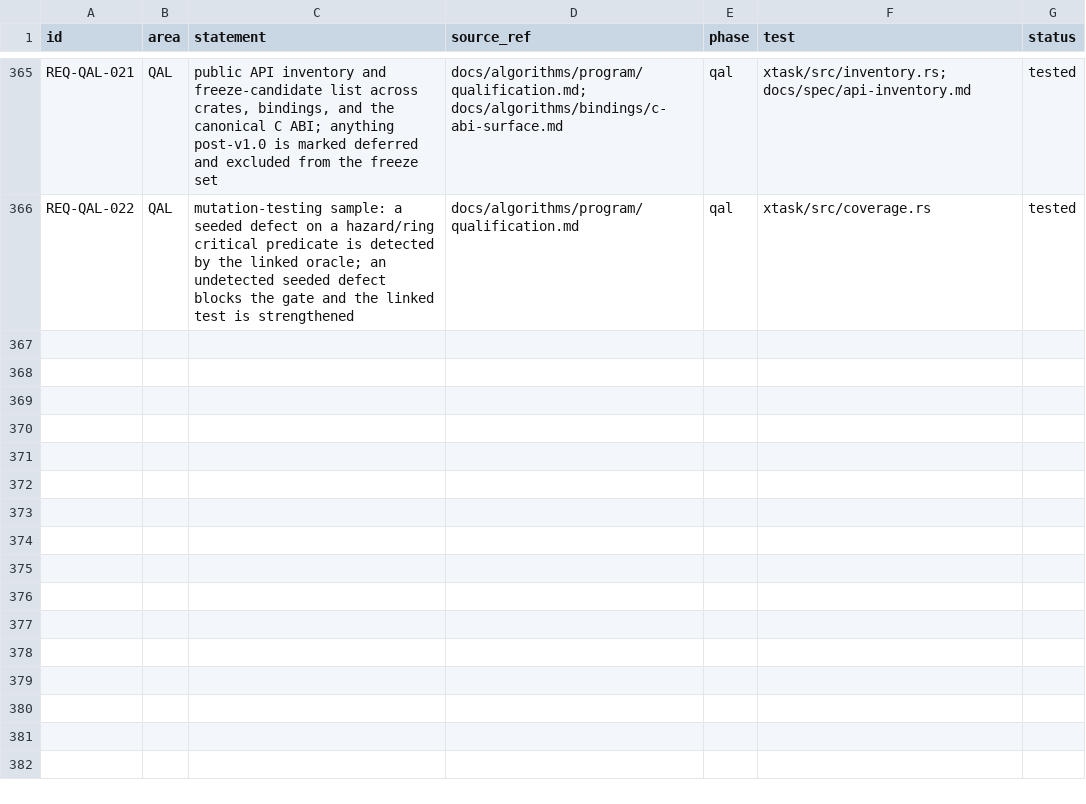
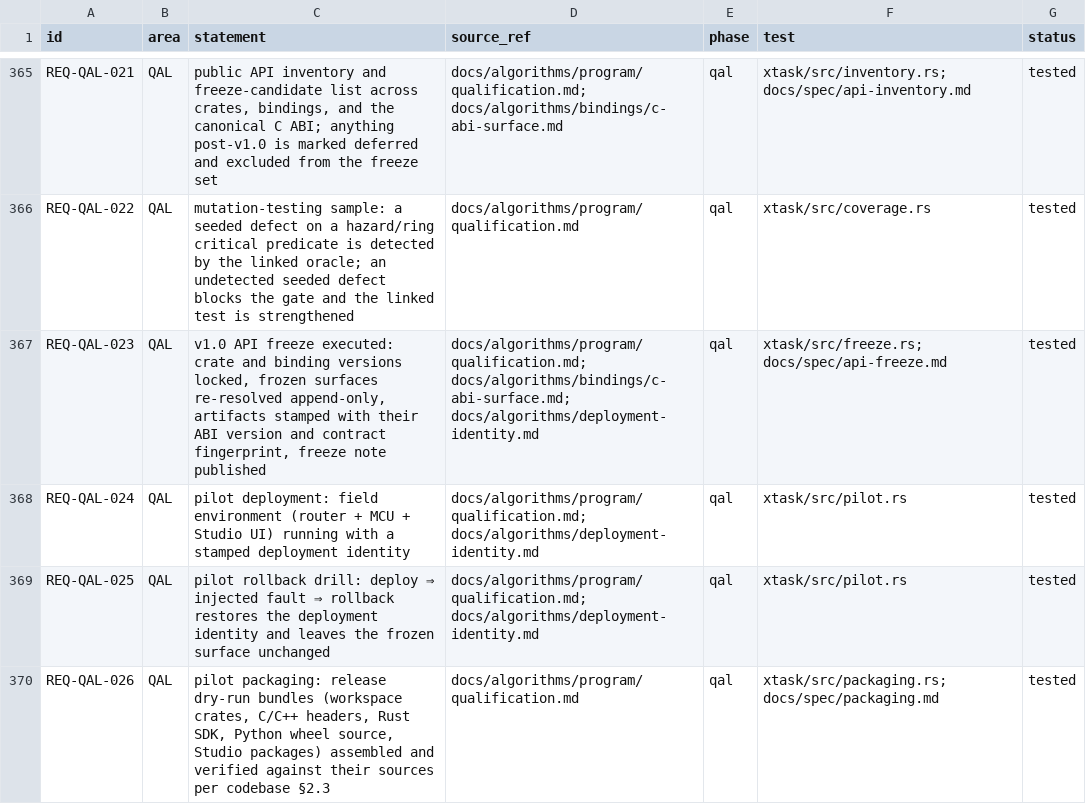
Before and after one commit to shakilapr/drm, a CSV file: docs/req/registry.csv, drawn as a sheet; only a part is shown, gaps mark what is left out; the diff names each change by its address in the sheet, - before the commit and + after, or states it on an @@ line.

```diff
--- a/docs/req/registry.csv
+++ b/docs/req/registry.csv
+row 367: REQ-QAL-023 | QAL | v1.0 API freeze executed: crate and binding versions locked, frozen surfaces re-resolved append-only, artifacts stamped with their ABI version and contract fingerprint, freeze note published | docs/algorithms/program/qualification.md; docs/algorithms/bindings/c-abi-surface.md; docs/algorithms/deployment-identity.md | qal | xtask/src/freeze.rs; docs/spec/api-freeze.md | tested
+row 368: REQ-QAL-024 | QAL | pilot deployment: field environment (router + MCU + Studio UI) running with a stamped deployment identity | docs/algorithms/program/qualification.md; docs/algorithms/deployment-identity.md | qal | xtask/src/pilot.rs | tested
+row 369: REQ-QAL-025 | QAL | pilot rollback drill: deploy ⇒ injected fault ⇒ rollback restores the deployment identity and leaves the frozen surface unchanged | docs/algorithms/program/qualification.md; docs/algorithms/deployment-identity.md | qal | xtask/src/pilot.rs | tested
+row 370: REQ-QAL-026 | QAL | pilot packaging: release dry-run bundles (workspace crates, C/C++ headers, Rust SDK, Python wheel source, Studio packages) assembled and verified against their sources per codebase §2.3 | docs/algorithms/program/qualification.md | qal | xtask/src/packaging.rs; docs/spec/packaging.md | tested
```
Also changed, not shown: 16 other files.
